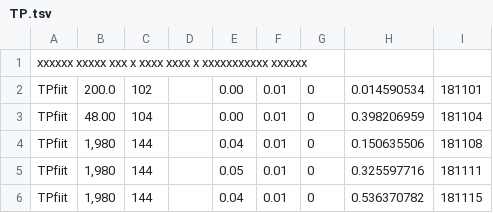
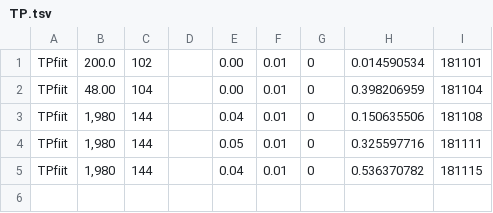
Before and after one commit to itsN1X/8080_Tseedrewcal_0xfff, a TSV file: 8090/his/TP.tsv, drawn as a sheet; the diff names each change by its address in the sheet, - before the commit and + after, or states it on an @@ line.

Commit message:
Update TP.tsv

```diff
--- a/8090/his/TP.tsv
+++ b/8090/his/TP.tsv
-row 1: xxxxxx xxxxx xxx x xxxx xxxx x xxxxxxxxxxx xxxxxx
```
